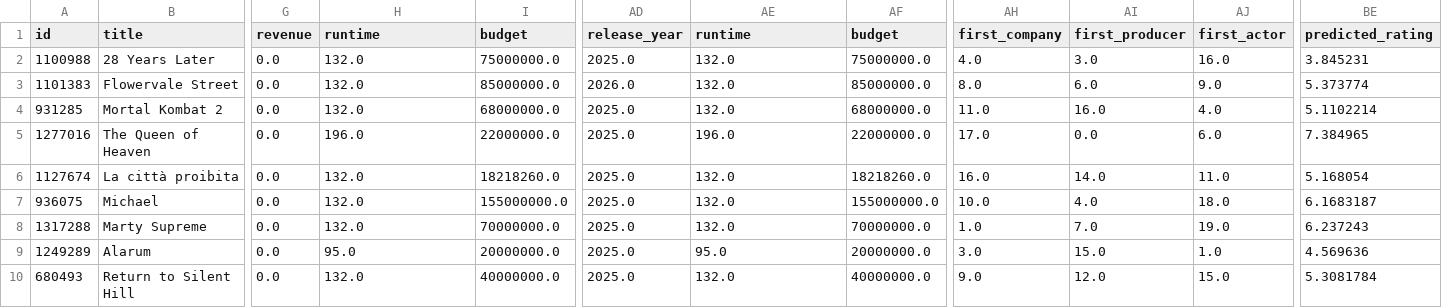
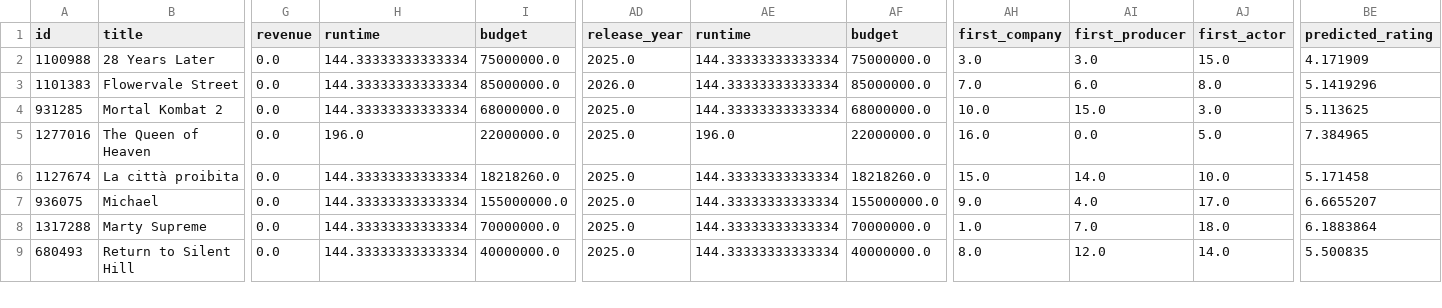
Before and after one commit to MartinEBravo/movie-rating-predictor-service, a CSV file: movies.csv, drawn as a sheet; only a part is shown, gaps mark what is left out; removed rows and columns are numbered as before the commit, all else as after; rows hold the shown columns only; the diff covers the shown part only; the diff names each change by its address in the sheet, - before the commit and + after, or states it on an @@ line.

```diff
--- a/movies.csv
+++ b/movies.csv
-H2:H4 (runtime): 132.0
+H2:H4 (runtime): 144.33333333333334
-AE2:AE4 (runtime): 132.0
+AE2:AE4 (runtime): 144.33333333333334
-AH2 (first_company): 4.0
+AH2 (first_company): 3.0
-AJ2 (first_actor): 16.0
+AJ2 (first_actor): 15.0
-BE2 (predicted_rating): 3.845231
+BE2 (predicted_rating): 4.171909
-AH3 (first_company): 8.0
+AH3 (first_company): 7.0
-AJ3 (first_actor): 9.0
+AJ3 (first_actor): 8.0
-BE3 (predicted_rating): 5.373774
+BE3 (predicted_rating): 5.1419296
-AH4 (first_company): 11.0
+AH4 (first_company): 10.0
-AI4 (first_producer): 16.0
+AI4 (first_producer): 15.0
-AJ4 (first_actor): 4.0
+AJ4 (first_actor): 3.0
-BE4 (predicted_rating): 5.1102214
+BE4 (predicted_rating): 5.113625
-AH5 (first_company): 17.0
+AH5 (first_company): 16.0
-AJ5 (first_actor): 6.0
+AJ5 (first_actor): 5.0
-H6:H8 (runtime): 132.0
+H6:H8 (runtime): 144.33333333333334
-AE6:AE8 (runtime): 132.0
+AE6:AE8 (runtime): 144.33333333333334
-AH6 (first_company): 16.0
+AH6 (first_company): 15.0
-AJ6 (first_actor): 11.0
+AJ6 (first_actor): 10.0
-BE6 (predicted_rating): 5.168054
+BE6 (predicted_rating): 5.171458
-AH7 (first_company): 10.0
+AH7 (first_company): 9.0
-AJ7 (first_actor): 18.0
+AJ7 (first_actor): 17.0
-BE7 (predicted_rating): 6.1683187
+BE7 (predicted_rating): 6.6655207
-AJ8 (first_actor): 19.0
+AJ8 (first_actor): 18.0
-BE8 (predicted_rating): 6.237243
+BE8 (predicted_rating): 6.1883864
-row 9: 1249289 | Alarum | 0.0 | 95.0 | 20000000.0 | 2025.0 | 95.0 | 20000000.0 | 3.0 | 15.0 | 1.0 | 4.569636
-H9 (runtime): 132.0
+H9 (runtime): 144.33333333333334
-AE9 (runtime): 132.0
+AE9 (runtime): 144.33333333333334
-AH9 (first_company): 9.0
+AH9 (first_company): 8.0
-AJ9 (first_actor): 15.0
+AJ9 (first_actor): 14.0
-BE9 (predicted_rating): 5.3081784
+BE9 (predicted_rating): 5.500835
```
Also changed, not shown: 50 edited cells elsewhere in this file.
